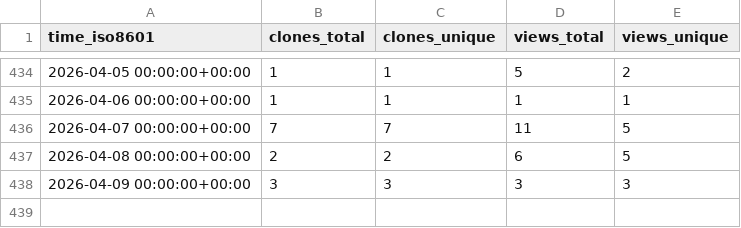
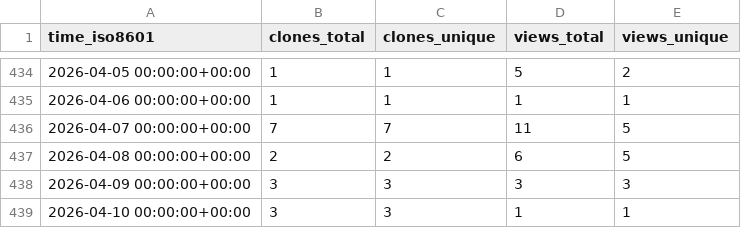
Before and after one commit to sei-eschwartz/pharos-data, a CSV file: certcc/kaiju/ghrs-data/views_clones_aggregate.csv, drawn as a sheet; only a part is shown, gaps mark what is left out; the diff names each change by its address in the sheet, - before the commit and + after, or states it on an @@ line.

```diff
--- a/certcc/kaiju/ghrs-data/views_clones_aggregate.csv
+++ b/certcc/kaiju/ghrs-data/views_clones_aggregate.csv
+row 439: 2026-04-10 00:00:00+00:00 | 3 | 3 | 1 | 1
```
Also changed, not shown: 1 other file.
